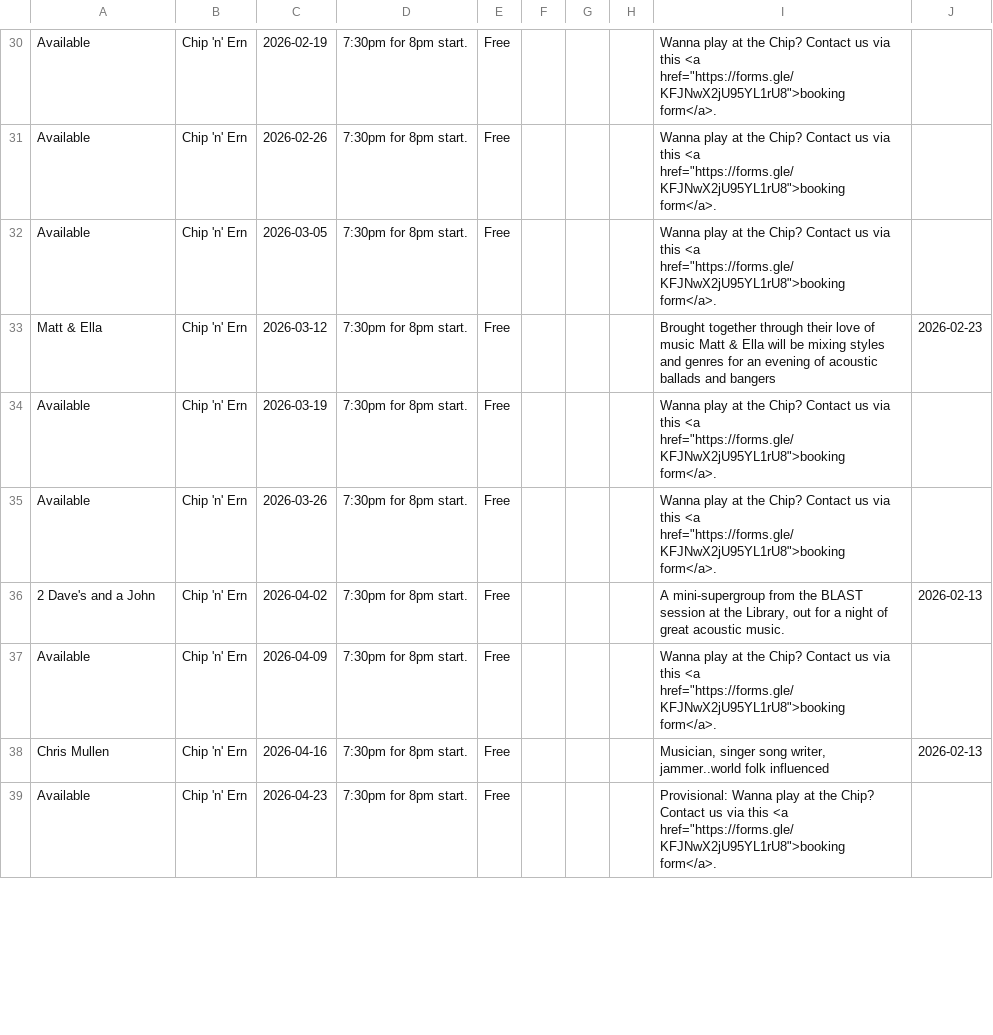
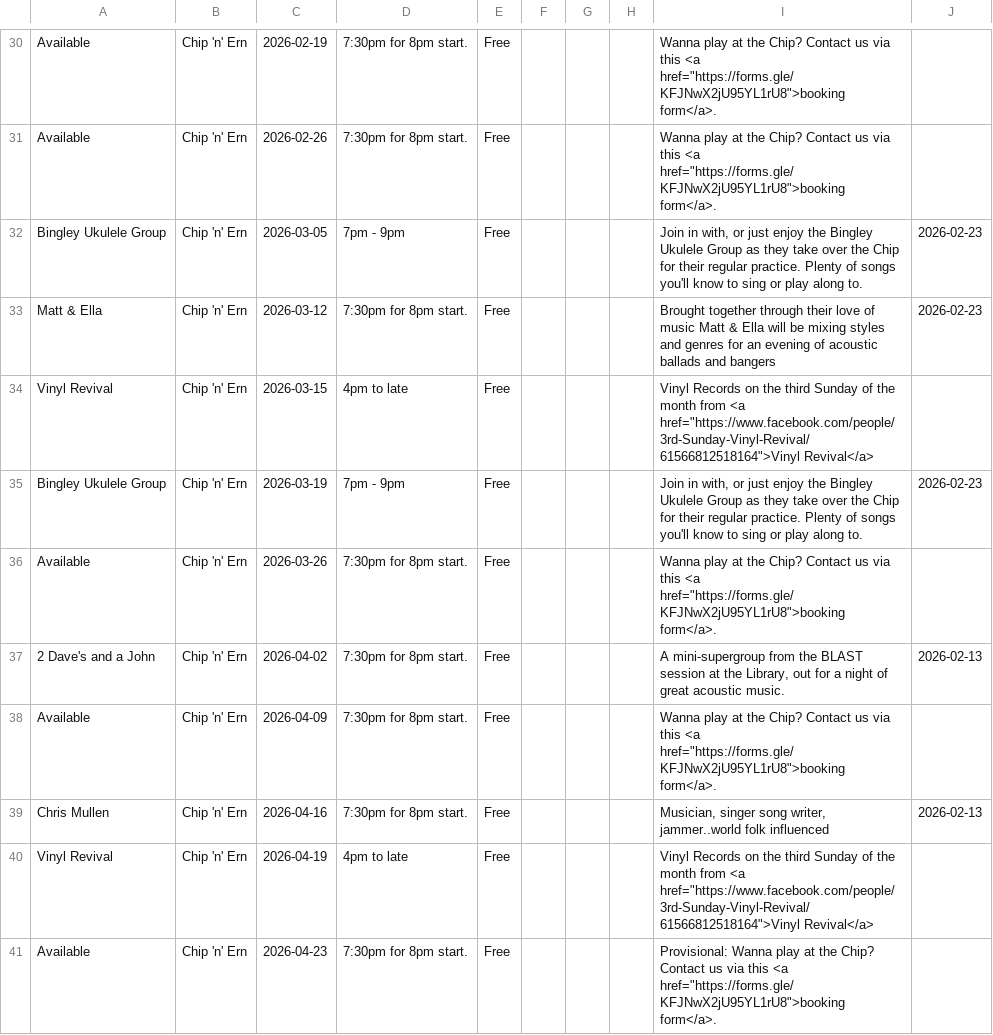
Before and after one commit to caprenter/chip, a CSV file: docs/_data/chip.csv, drawn as a sheet; only a part is shown, gaps mark what is left out; the diff covers the shown part only.

Commit message:
Some site redesign updates
Adds What's on
Big overview of live music hero
Wanna play is more prominent
Viny Revival dates and Ukes

```diff
--- a/docs/_data/chip.csv
+++ b/docs/_data/chip.csv
@@ -31,5 +31,6 @@ Available,Chip 'n' Ern,2026-02-19,7:30pm for 8pm start.,Free,,,,"Wanna play at t
 Available,Chip 'n' Ern,2026-02-26,7:30pm for 8pm start.,Free,,,,"Wanna play at the Chip? Contact us via this <a href=""https://forms.gle/KFJNwX2jU95YL1rU8"">booking form</a>.",,,,,,,,
-Available,Chip 'n' Ern,2026-03-05,7:30pm for 8pm start.,Free,,,,"Wanna play at the Chip? Contact us via this <a href=""https://forms.gle/KFJNwX2jU95YL1rU8"">booking form</a>.",,,,,,,,
+Bingley Ukulele Group,Chip 'n' Ern,2026-03-05,7pm - 9pm,Free,,,,"Join in with, or just enjoy the Bingley Ukulele Group as they take over the Chip for their regular practice. Plenty of songs you'll know to sing or play along to. ",2026-02-23,,,,,,,
 Matt & Ella,Chip 'n' Ern,2026-03-12,7:30pm for 8pm start.,Free,,,,Brought together through their love of music Matt & Ella will be mixing styles and genres for an evening of acoustic ballads and bangers,2026-02-23,,,,,,,
-Available,Chip 'n' Ern,2026-03-19,7:30pm for 8pm start.,Free,,,,"Wanna play at the Chip? Contact us via this <a href=""https://forms.gle/KFJNwX2jU95YL1rU8"">booking form</a>.",,,,,,,,
+Vinyl Revival,Chip 'n' Ern,2026-03-15,4pm to late,Free,,,,"Vinyl Records on the third Sunday of the month from <a href=""https://www.facebook.com/people/3rd-Sunday-Vinyl-Revival/61566812518164"">Vinyl Revival</a>",,,,,,,,
+Bingley Ukulele Group,Chip 'n' Ern,2026-03-19,7pm - 9pm,Free,,,,"Join in with, or just enjoy the Bingley Ukulele Group as they take over the Chip for their regular practice. Plenty of songs you'll know to sing or play along to. ",2026-02-23,,,,,,,
 Available,Chip 'n' Ern,2026-03-26,7:30pm for 8pm start.,Free,,,,"Wanna play at the Chip? Contact us via this <a href=""https://forms.gle/KFJNwX2jU95YL1rU8"">booking form</a>.",,,,,,,,
@@ -38,2 +39,3 @@ Available,Chip 'n' Ern,2026-04-09,7:30pm for 8pm start.,Free,,,,"Wanna play at t
 Chris Mullen,Chip 'n' Ern,2026-04-16,7:30pm for 8pm start.,Free,,,,"Musician, singer song writer, jammer..world folk influenced",2026-02-13,,,,,,,
+Vinyl Revival,Chip 'n' Ern,2026-04-19,4pm to late,Free,,,,"Vinyl Records on the third Sunday of the month from <a href=""https://www.facebook.com/people/3rd-Sunday-Vinyl-Revival/61566812518164"">Vinyl Revival</a>",,,,,,,,
 Available,Chip 'n' Ern,2026-04-23,7:30pm for 8pm start.,Free,,,,"Provisional: Wanna play at the Chip? Contact us via this <a href=""https://forms.gle/KFJNwX2jU95YL1rU8"">booking form</a>.",,,,,,,,
```
Also changed, not shown: 2 added rows and 36 edited cells elsewhere in this file, docs/_data/events.csv, 5 other files.
